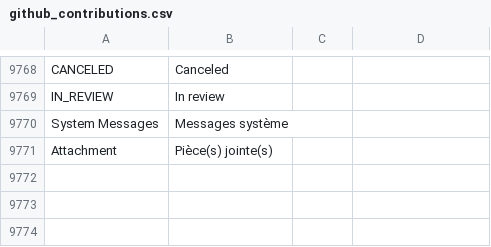
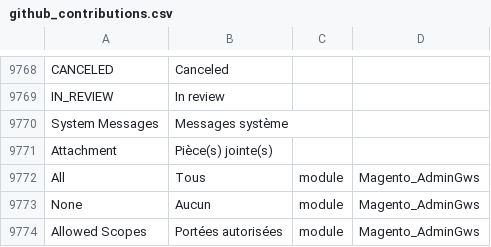
Before and after one commit to mageplaza/magento-2-french-language-pack, a CSV file: github_contributions.csv, drawn as a sheet; only a part is shown, gaps mark what is left out.

Commit message:
Update github_contributions.csv

```diff
--- a/github_contributions.csv
+++ b/github_contributions.csv
@@ -10287 +10287,4 @@ IN_REVIEW,"In review"
 "Attachment","Pièce(s) jointe(s)"
+"All","Tous",module,Magento_AdminGws
+"None","Aucun",module,Magento_AdminGws
+"Allowed Scopes","Portées autorisées",module,Magento_AdminGws
```
